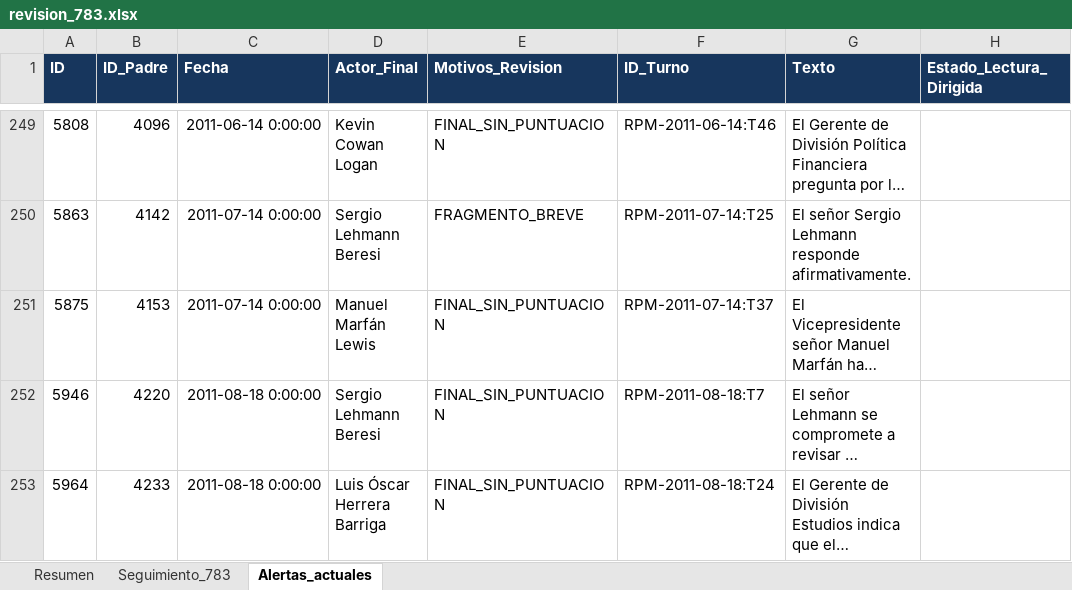
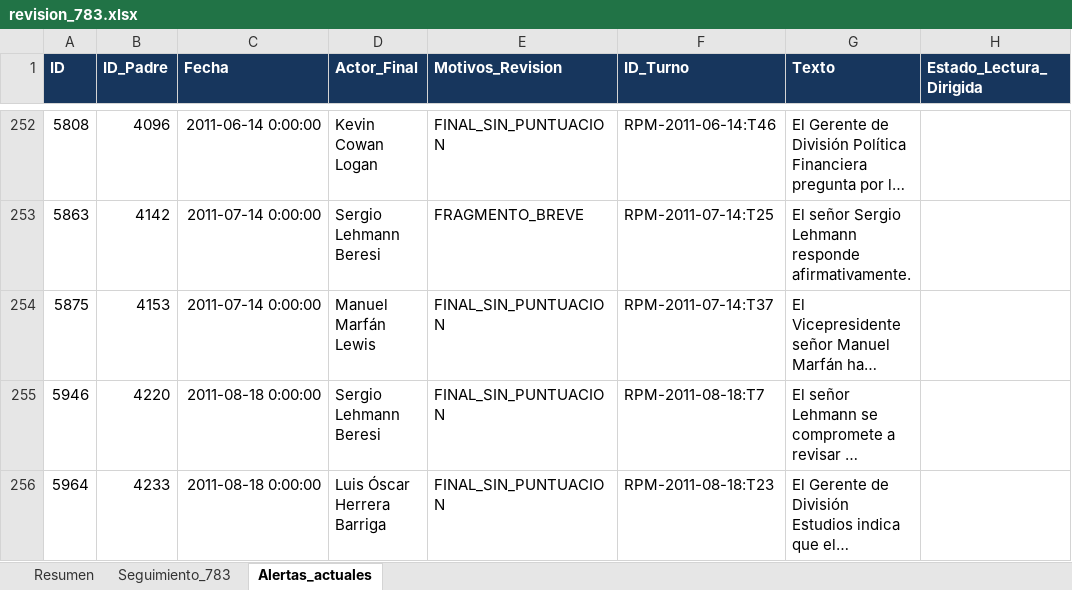
Before and after one commit to joako0o/nlm_proyect, an Excel workbook: data/processed/revision_783.xlsx, sheet Alertas_actuales, drawn as a sheet; only a part is shown, gaps mark what is left out; long unchanged cells end in …; values as stored, in another font and other column widths than the file's, no borders; addresses are those after the commit; the diff covers the shown part only; the diff names each change by its address in the sheet, - before the commit and + after, or states it on an @@ line.

Commit message:
LOOP19: enlazar exposiciones revisadas sin fusionar texto ni propagar anclas
Co-authored-by: arena-agent <297053741+arena-agent@users.noreply.github.com>

```diff
--- a/data/processed/revision_783.xlsx (sheet Alertas_actuales)
+++ b/data/processed/revision_783.xlsx (sheet Alertas_actuales)
-F256 (ID_Turno): RPM-2011-08-18:T24
+F256 (ID_Turno): RPM-2011-08-18:T23
```
Also changed, not shown: 3 added rows and 4 edited cells elsewhere in this sheet, sheet Resumen, 27 other files.
